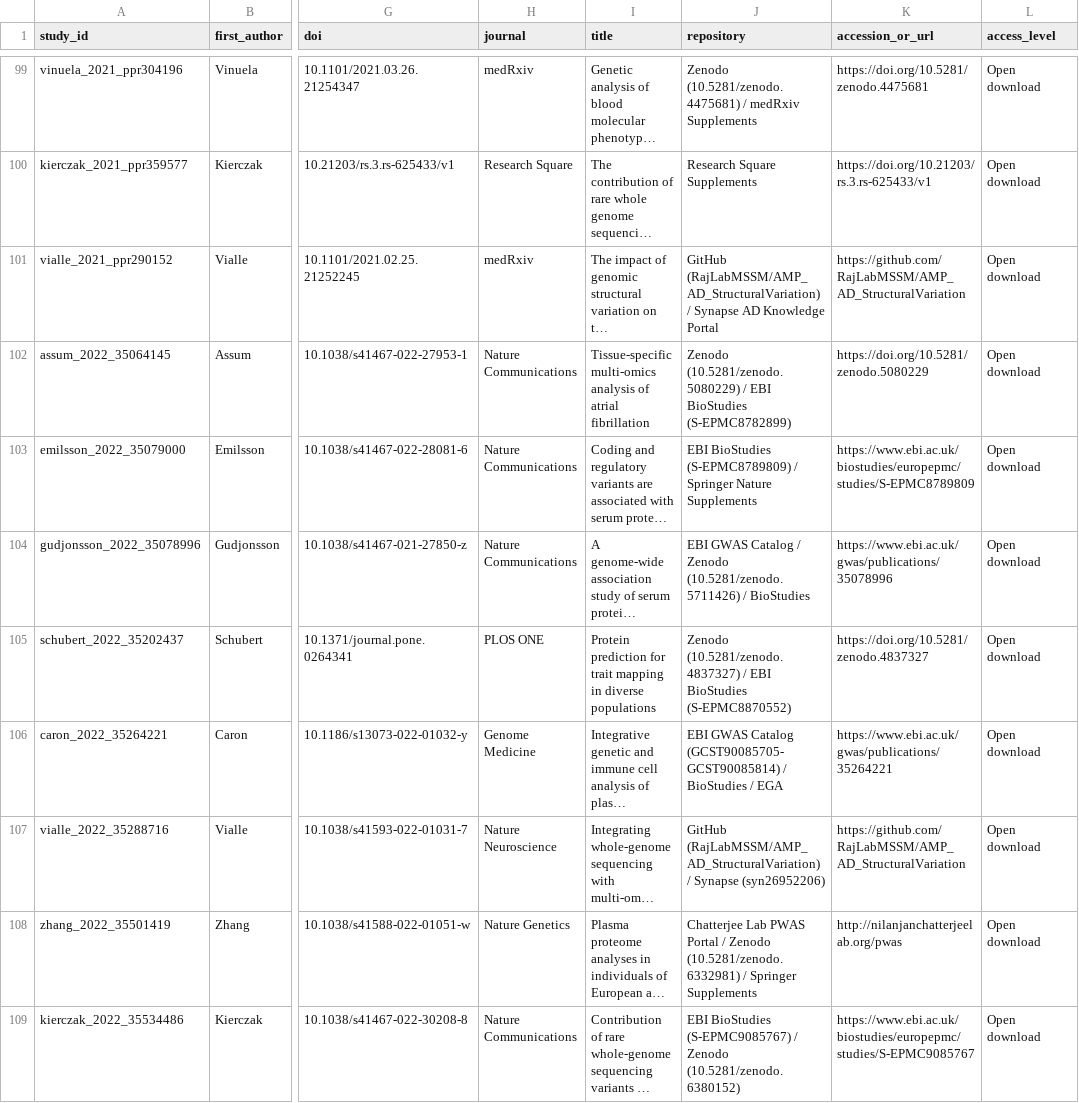
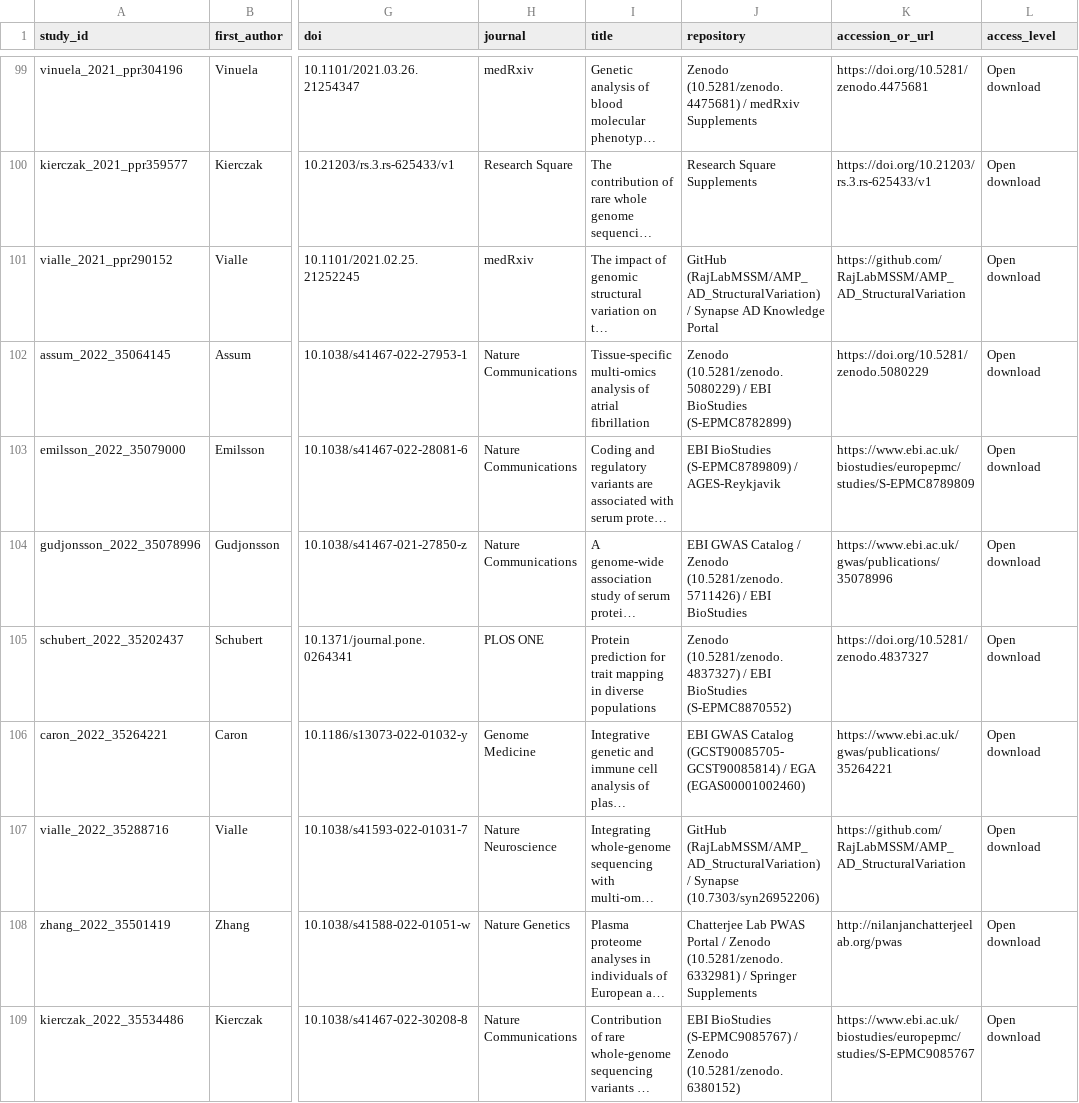
Before and after one commit to mattlee821/proteomic-gwas-catalogue, a TSV file: catalogue/studies.tsv, drawn as a sheet; only a part is shown, gaps mark what is left out; long unchanged cells end in …; the diff covers the shown part only; the diff names each change by its address in the sheet, - before the commit and + after, or states it on an @@ line.

Commit message:
Period 8 (2022) Stage 2: verify full texts/supplements (31 studies, 45 strata) and rebuild site

```diff
--- a/catalogue/studies.tsv
+++ b/catalogue/studies.tsv
-J103 (repository): …(S-EPMC8789809) / Springer Nature Supplements
+J103 (repository): …(S-EPMC8789809) / AGES-Reykjavik
-J104 (repository): …(10.5281/zenodo.5711426) / BioStudies
+J104 (repository): …(10.5281/zenodo.5711426) / EBI BioStudies
-J106 (repository): …(GCST90085705-GCST90085814) / BioStudies / EGA
+J106 (repository): …(GCST90085705-GCST90085814) / EGA (EGAS00001002460)
-J107 (repository): …/ Synapse (syn26952206)
+J107 (repository): …/ Synapse (10.7303/syn26952206)
```
Also changed, not shown: 1 added row and 35 edited cells elsewhere in this file, catalogue/cohort_membership.tsv, catalogue/excluded_records.tsv, 5 other files.
